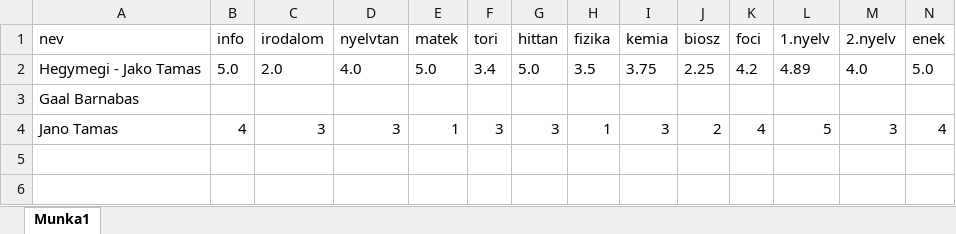
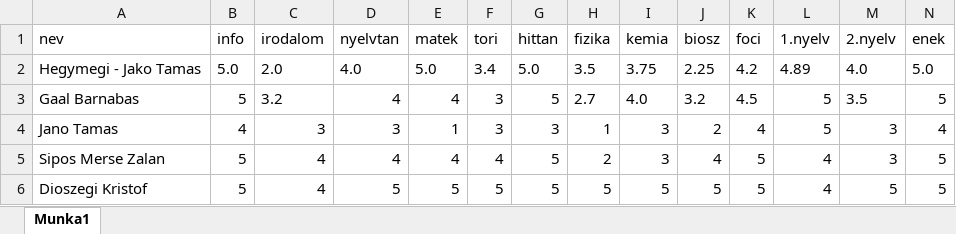
Before and after one commit to hjtomi/SimpleProjects, an Excel workbook: Scripts/DataScience/TantargyJegyek.xlsx, sheet Munka1, drawn as a sheet; only a part is shown; values as stored, in another font and other column widths than the file's, no borders; rows hold the shown columns only; the diff covers the shown part only; the diff names each change by its address in the sheet, - before the commit and + after, or states it on an @@ line.

```diff
--- a/Scripts/DataScience/TantargyJegyek.xlsx (sheet Munka1)
+++ b/Scripts/DataScience/TantargyJegyek.xlsx (sheet Munka1)
-B3 (info): (empty)
+B3 (info): 5
-C3 (irodalom): (empty)
+C3 (irodalom): 3.2
-D3 (nyelvtan): (empty)
+D3 (nyelvtan): 4
-E3 (matek): (empty)
+E3 (matek): 4
-F3 (tori): (empty)
+F3 (tori): 3
-G3 (hittan): (empty)
+G3 (hittan): 5
-H3 (fizika): (empty)
+H3 (fizika): 2.7
-I3 (kemia): (empty)
+I3 (kemia): 4.0
-J3 (biosz): (empty)
+J3 (biosz): 3.2
-K3 (foci): (empty)
+K3 (foci): 4.5
-L3 (1.nyelv): (empty)
+L3 (1.nyelv): 5
-M3 (2.nyelv): (empty)
+M3 (2.nyelv): 3.5
-N3 (enek): (empty)
+N3 (enek): 5
+row 5: Sipos Merse Zalan | 5 | 4 | 4 | 4 | 4 | 5 | 2 | 3 | 4 | 5 | 4 | 3 | 5
+row 6: Dioszegi Kristof | 5 | 4 | 5 | 5 | 5 | 5 | 5 | 5 | 5 | 5 | 4 | 5 | 5
```
Also changed, not shown: 2 edited cells elsewhere in this sheet, 3 other files.
